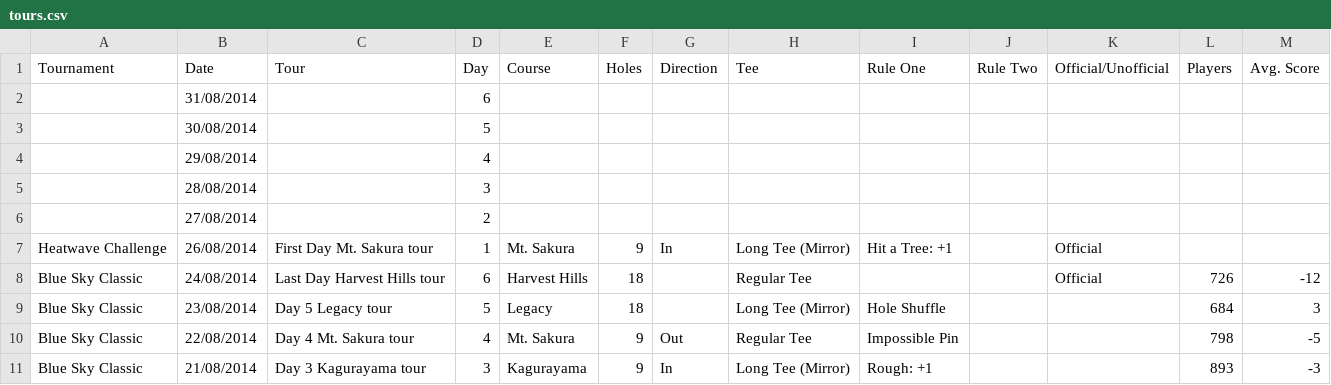
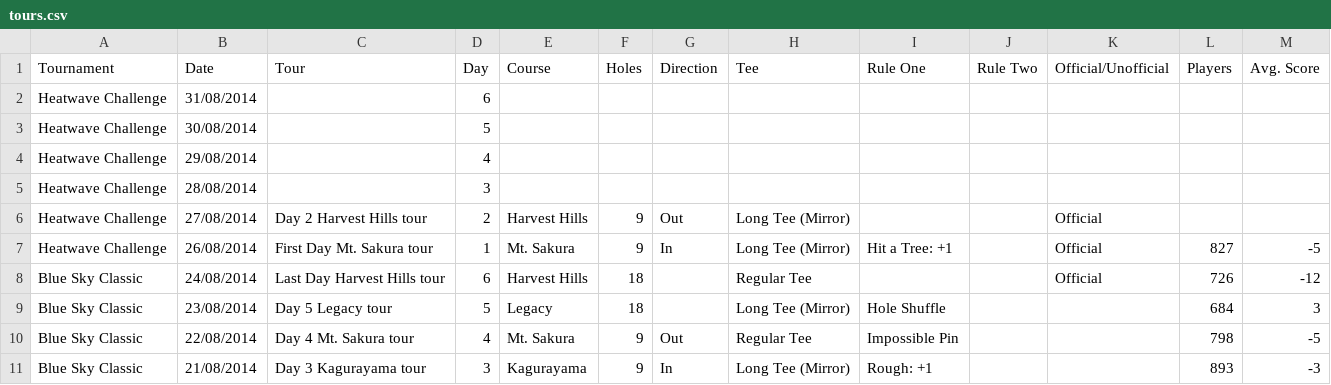
Before and after one commit to cncplyr/datasets-games, a CSV file: psvita/everybodys-golf/daily-international/tours.csv, drawn as a sheet; only a part is shown.

Commit message:
Updated EG.

```diff
--- a/psvita/everybodys-golf/daily-international/tours.csv
+++ b/psvita/everybodys-golf/daily-international/tours.csv
@@ -1,8 +1,8 @@
 Tournament,Date,Tour,Day,Course,Holes,Direction,Tee,Rule One,Rule Two,Official/Unofficial,Players,Avg. Score
-,31/08/2014,,6,,,,,,,,,
-,30/08/2014,,5,,,,,,,,,
-,29/08/2014,,4,,,,,,,,,
-,28/08/2014,,3,,,,,,,,,
-,27/08/2014,,2,,,,,,,,,
-Heatwave Challenge,26/08/2014,First Day Mt. Sakura tour,1,Mt. Sakura,9,In,Long Tee (Mirror),Hit a Tree: +1,,Official,,
+Heatwave Challenge,31/08/2014,,6,,,,,,,,,
+Heatwave Challenge,30/08/2014,,5,,,,,,,,,
+Heatwave Challenge,29/08/2014,,4,,,,,,,,,
+Heatwave Challenge,28/08/2014,,3,,,,,,,,,
+Heatwave Challenge,27/08/2014,Day 2 Harvest Hills tour,2,Harvest Hills,9,Out,Long Tee (Mirror),,,Official,,
+Heatwave Challenge,26/08/2014,First Day Mt. Sakura tour,1,Mt. Sakura,9,In,Long Tee (Mirror),Hit a Tree: +1,,Official,827,-5
 Blue Sky Classic,24/08/2014,Last Day Harvest Hills tour,6,Harvest Hills,18,,Regular Tee,,,Official,726,-12
```
